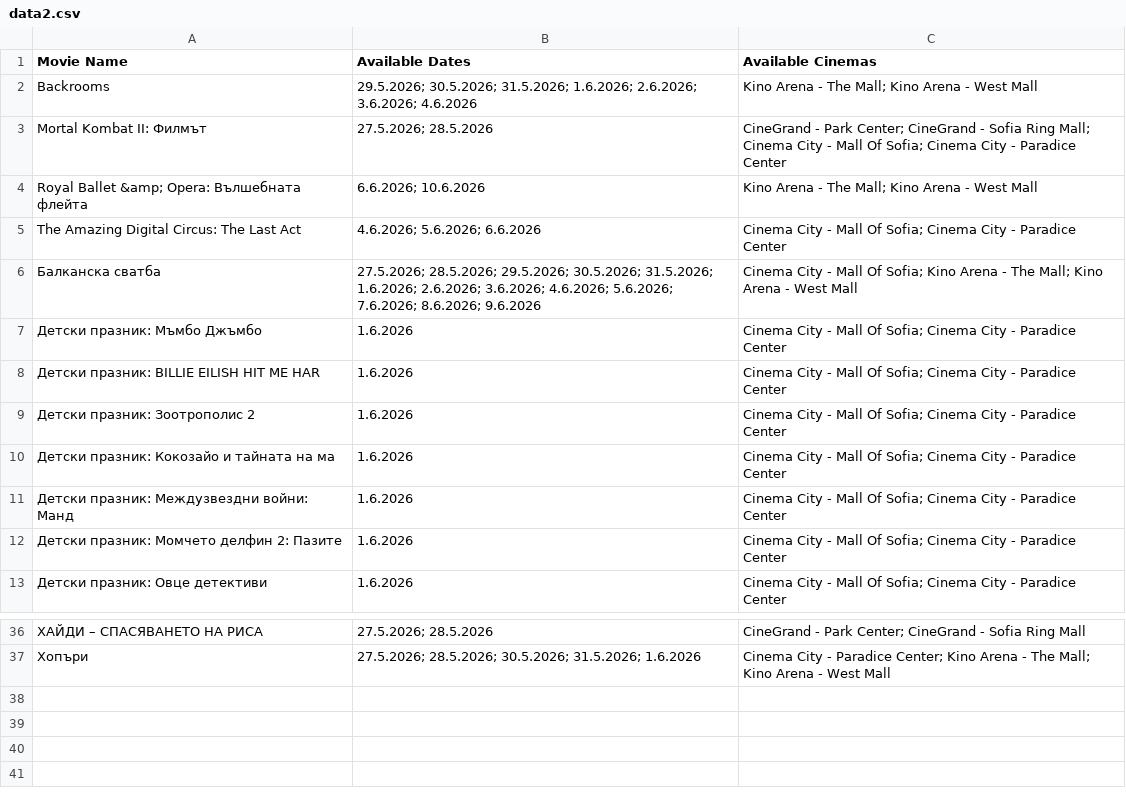
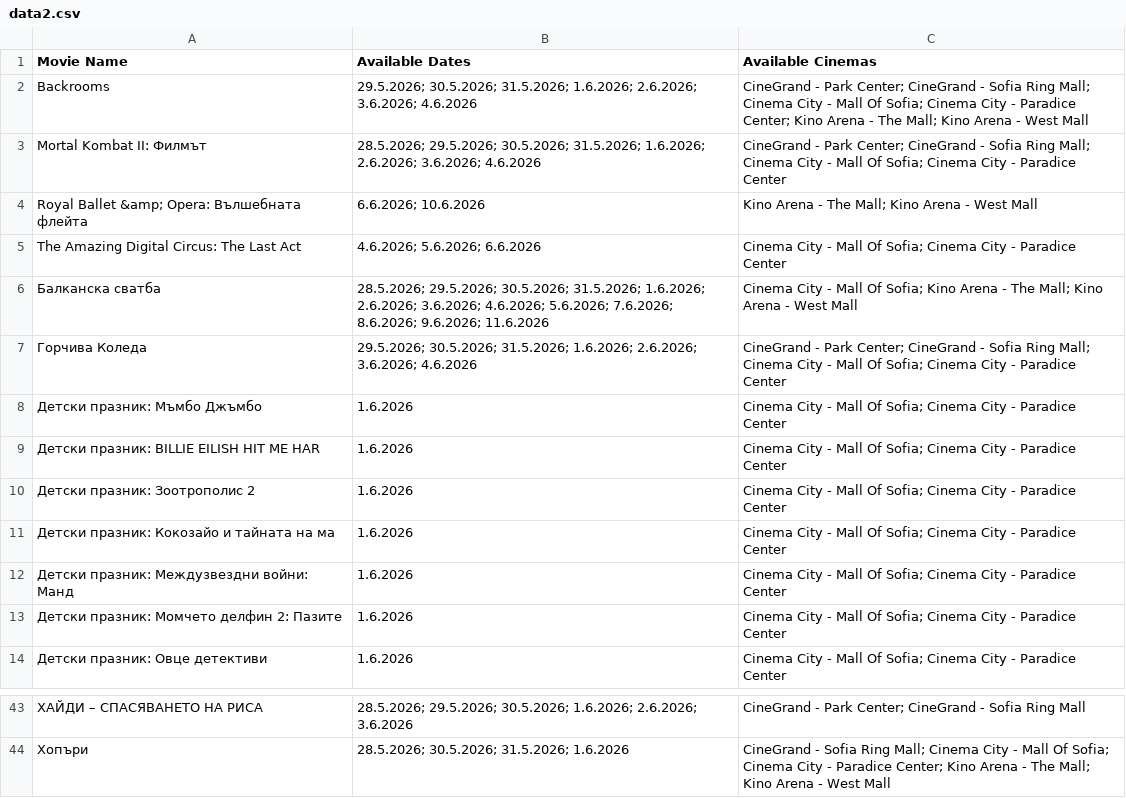
Before and after one commit to darakion/CinemaSearch, a CSV file: data2.csv, drawn as a sheet; only a part is shown, gaps mark what is left out; the diff covers the shown part only.

```diff
--- a/data2.csv
+++ b/data2.csv
@@ -1,7 +1,8 @@
 "Movie Name","Available Dates","Available Cinemas"
-"Backrooms","29.5.2026; 30.5.2026; 31.5.2026; 1.6.2026; 2.6.2026; 3.6.2026; 4.6.2026","Kino Arena - The Mall; Kino Arena - West Mall"
-"Mortal Kombat II: Филмът","27.5.2026; 28.5.2026","CineGrand - Park Center; CineGrand - Sofia Ring Mall; Cinema City - Mall Of Sofia; Cinema City - Paradice Center"
+"Backrooms","29.5.2026; 30.5.2026; 31.5.2026; 1.6.2026; 2.6.2026; 3.6.2026; 4.6.2026","CineGrand - Park Center; CineGrand - Sofia Ring Mall; Cinema City - Mall Of Sofia; Cinema City - Paradice Center; Kino Arena - The Mall; Kino Arena - West Mall"
+"Mortal Kombat II: Филмът","28.5.2026; 29.5.2026; 30.5.2026; 31.5.2026; 1.6.2026; 2.6.2026; 3.6.2026; 4.6.2026","CineGrand - Park Center; CineGrand - Sofia Ring Mall; Cinema City - Mall Of Sofia; Cinema City - Paradice Center"
 "Royal Ballet &amp; Opera: Вълшебната флейта","6.6.2026; 10.6.2026","Kino Arena - The Mall; Kino Arena - West Mall"
 "The Amazing Digital Circus: The Last Act","4.6.2026; 5.6.2026; 6.6.2026","Cinema City - Mall Of Sofia; Cinema City - Paradice Center"
-"Балканска сватба","27.5.2026; 28.5.2026; 29.5.2026; 30.5.2026; 31.5.2026; 1.6.2026; 2.6.2026; 3.6.2026; 4.6.2026; 5.6.2026; 7.6.2026; 8.6.2026; 9.6.2026","Cinema City - Mall Of Sofia; Kino Arena - The Mall; Kino Arena - West Mall"
+"Балканска сватба","28.5.2026; 29.5.2026; 30.5.2026; 31.5.2026; 1.6.2026; 2.6.2026; 3.6.2026; 4.6.2026; 5.6.2026; 7.6.2026; 8.6.2026; 9.6.2026; 11.6.2026","Cinema City - Mall Of Sofia; Kino Arena - The Mall; Kino Arena - West Mall"
+"Горчива Коледа","29.5.2026; 30.5.2026; 31.5.2026; 1.6.2026; 2.6.2026; 3.6.2026; 4.6.2026","CineGrand - Park Center; CineGrand - Sofia Ring Mall; Cinema City - Mall Of Sofia; Cinema City - Paradice Center"
 "Детски празник:  Мъмбо Джъмбо","1.6.2026","Cinema City - Mall Of Sofia; Cinema City - Paradice Center"
@@ -36,2 +43,2 @@
-"ХАЙДИ – СПАСЯВАНЕТО НА РИСА","27.5.2026; 28.5.2026","CineGrand - Park Center; CineGrand - Sofia Ring Mall"
-"Хопъри","27.5.2026; 28.5.2026; 30.5.2026; 31.5.2026; 1.6.2026","Cinema City - Paradice Center; Kino Arena - The Mall; Kino Arena - West Mall"
+"ХАЙДИ – СПАСЯВАНЕТО НА РИСА","28.5.2026; 29.5.2026; 30.5.2026; 1.6.2026; 2.6.2026; 3.6.2026","CineGrand - Park Center; CineGrand - Sofia Ring Mall"
+"Хопъри","28.5.2026; 30.5.2026; 31.5.2026; 1.6.2026","CineGrand - Sofia Ring Mall; Cinema City - Mall Of Sofia; Cinema City - Paradice Center; Kino Arena - The Mall; Kino Arena - West Mall"
```
Also changed, not shown: 6 added rows and 21 edited cells elsewhere in this file, 1 other file.
